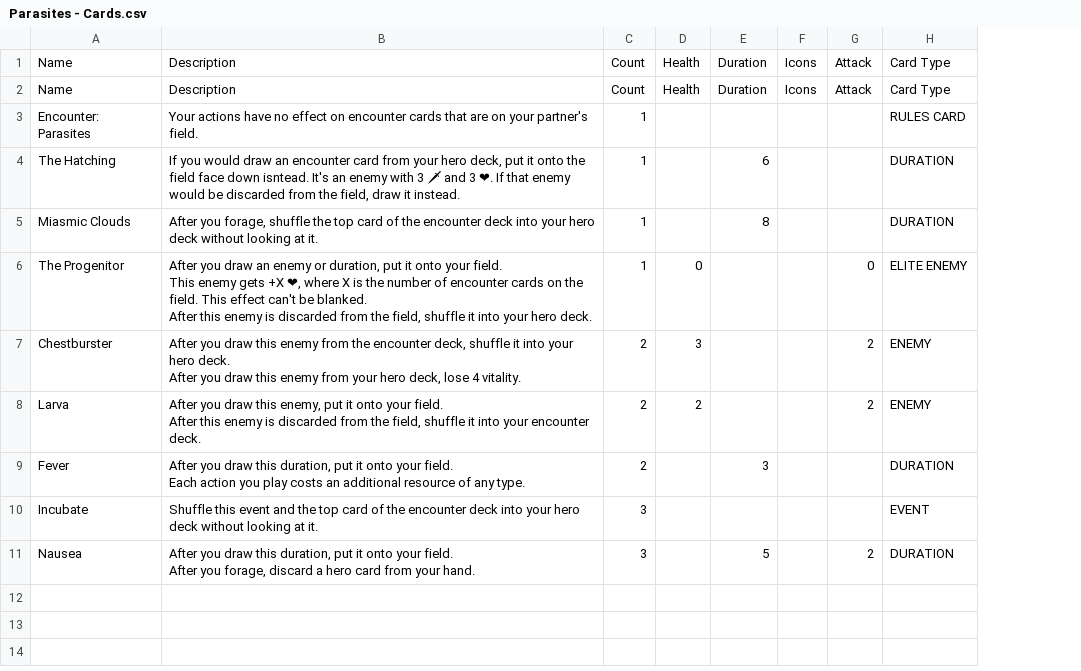
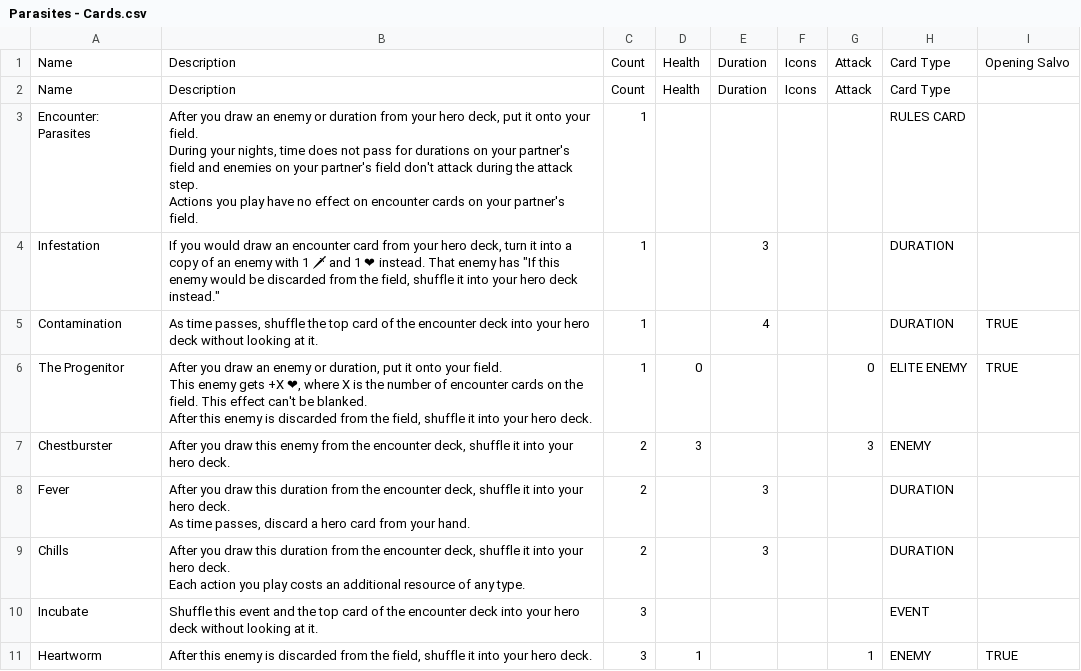
Before and after one commit to tylorlilley/UnlikelyHeroesCardGenerator, a CSV file: data/source/Parasites - Cards.csv, drawn as a sheet; removed rows and columns are numbered as before the commit, all else as after; ↵ is a line break in a cell; the diff names each change by its address in the sheet, - before the commit and + after, or states it on an @@ line.

```diff
--- a/data/source/Parasites - Cards.csv
+++ b/data/source/Parasites - Cards.csv
+column I, rows 1-6: Opening Salvo |  |  |  | TRUE | TRUE
-B3: Your actions have no effect on encounter cards that are on your…
+B3: After you draw an enemy or duration from your hero deck, put it onto your field. ↵ During your nights, time does not pass for durations on your partner's field and enemies on your partner's field don't attack during the attack step. ↵ Actions you play have no effect on encounter cards on your…
-A4: The Hatching
+A4: Infestation
-B4: …hero deck, put it onto the field face down isntead. It's an enemy with 3 🗡 and 3 ❤. If that enemy would be discarded from the field, draw it instead.
+B4: …hero deck, turn it into a copy of an enemy with 1 🗡 and 1 ❤ instead. That enemy has "If this enemy would be discarded from the field, shuffle it into your hero deck instead."
-E4: 6
+E4: 3
-A5: Miasmic Clouds
+A5: Contamination
-B5: After you forage, shuffle the…
+B5: As time passes, shuffle the…
-E5: 8
+E5: 4
-B7: …hero deck. ↵ After you draw this enemy from your hero deck, lose 4 vitality.
+B7: …hero deck.
-G7: 2
+G7: 3
-row 8: Larva | After you draw this enemy, put it onto your field. ↵ After this enemy is discarded from the field, shuffle it into your encounter deck. | 2 | 2 |  |  | 2 | ENEMY
-B8: …draw this duration, put it onto your field. ↵ Each action you play costs an additional resource of any type.
+B8: …draw this duration from the encounter deck, shuffle it into your hero deck. ↵ As time passes, discard a hero card from your hand.
+row 9: Chills | After you draw this duration from the encounter deck, shuffle it into your hero deck. ↵ Each action you play costs an additional resource of any type. | 2 |  | 3 |  |  | DURATION
-row 11: Nausea | After you draw this duration, put it onto your field. ↵ After you forage, discard a hero card from your hand. | 3 |  | 5 |  | 2 | DURATION
+row 11: Heartworm | After this enemy is discarded from the field, shuffle it into your hero deck. | 3 | 1 |  |  | 1 | ENEMY | TRUE
```
Also changed, not shown: data/source/Bear - Cards.csv, data/source/The Blob - Cards.csv, 20 other files.
